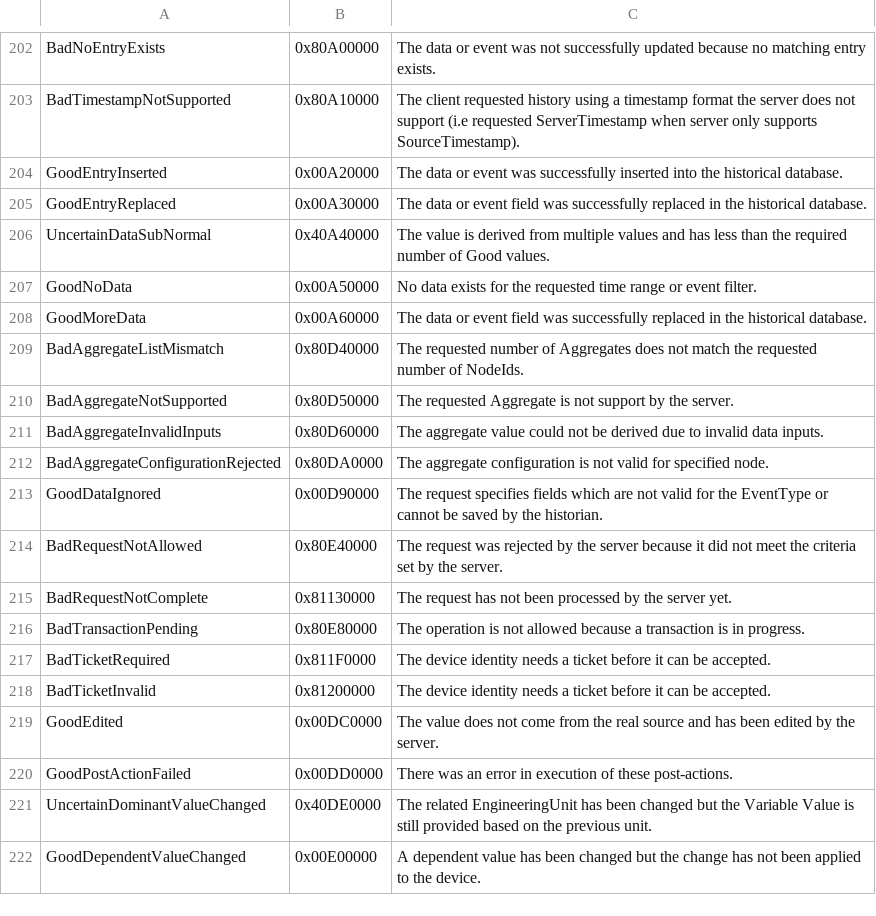
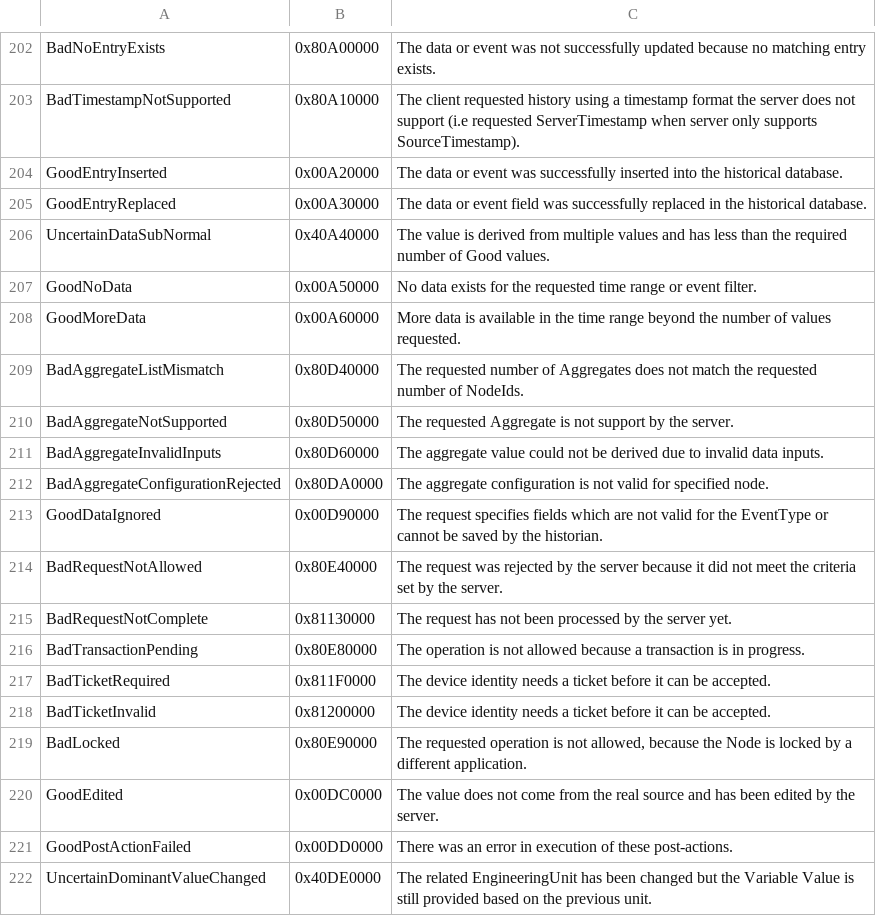
Before and after one commit to OPCFoundation/UA-.NETStandard, a CSV file: Stack/Opc.Ua.Core/Schema/Opc.Ua.StatusCodes.csv, drawn as a sheet; only a part is shown, gaps mark what is left out; the shorter side is filled out with more unchanged rows.

```diff
--- a/Stack/Opc.Ua.Core/Schema/Opc.Ua.StatusCodes.csv
+++ b/Stack/Opc.Ua.Core/Schema/Opc.Ua.StatusCodes.csv
@@ -207,3 +207,3 @@ UncertainDataSubNormal,0x40A40000,"The value is derived from multiple values and
 GoodNoData,0x00A50000,"No data exists for the requested time range or event filter."
-GoodMoreData,0x00A60000,"The data or event field was successfully replaced in the historical database."
+GoodMoreData,0x00A60000,"More data is available in the time range beyond the number of values requested."
 BadAggregateListMismatch,0x80D40000,"The requested number of Aggregates does not match the requested number of NodeIds."
@@ -218,2 +218,3 @@ BadTicketRequired,0x811F0000,"The device identity needs a ticket before it can b
 BadTicketInvalid,0x81200000,"The device identity needs a ticket before it can be accepted."
+BadLocked,0x80E90000,"The requested operation is not allowed, because the Node is locked by a different application."
 GoodEdited,0x00DC0000,"The value does not come from the real source and has been edited by the server."
```
Also changed, not shown: Stack/Opc.Ua.Core/Schema/ServerCapabilities.csv, 13 other files.
